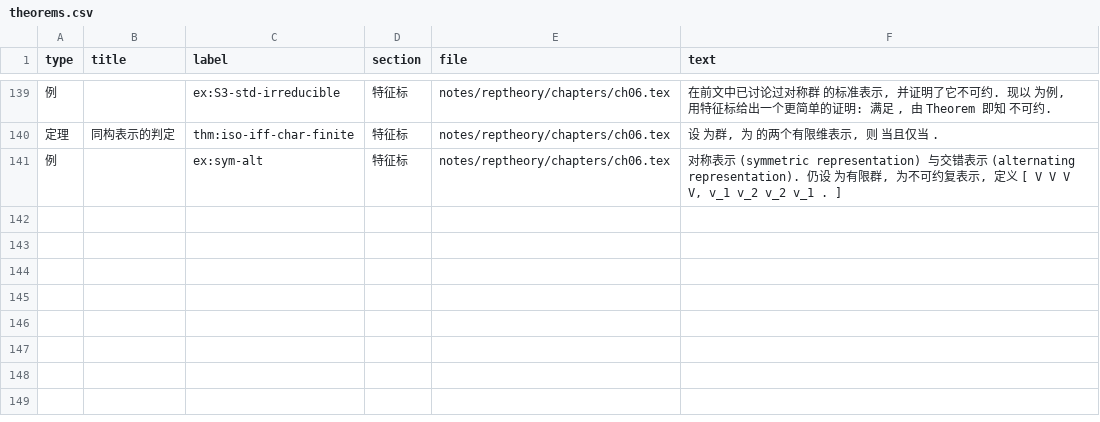
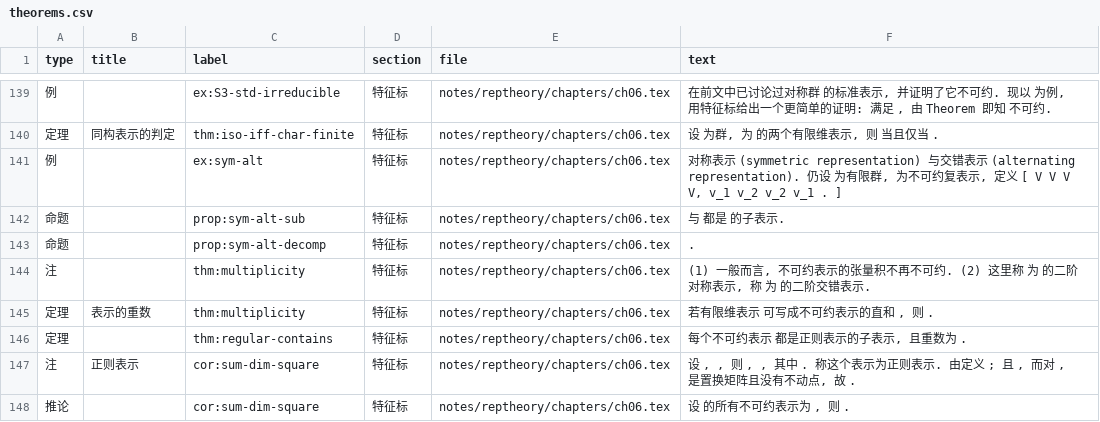
Before and after one commit to CosmicBlue01/Math-Notes, a CSV file: index/theorems.csv, drawn as a sheet; only a part is shown, gaps mark what is left out.

Commit message:
ch06: 特征标 11-12 页 (对称/交错平方分解, 重数, 正则表示, sum dim^2 = |G|)

```diff
--- a/index/theorems.csv
+++ b/index/theorems.csv
@@ -141 +141,8 @@
 例,,ex:sym-alt,特征标,notes/reptheory/chapters/ch06.tex,"对称表示 (symmetric representation) 与交错表示 (alternating representation). 仍设 为有限群, 为不可约复表示, 定义 [ V V V V, v_1 v_2 v_2 v_1 . ] "
+命题,,prop:sym-alt-sub,特征标,notes/reptheory/chapters/ch06.tex,与 都是 的子表示.
+命题,,prop:sym-alt-decomp,特征标,notes/reptheory/chapters/ch06.tex,.
+注,,thm:multiplicity,特征标,notes/reptheory/chapters/ch06.tex,"(1) 一般而言, 不可约表示的张量积不再不可约. (2) 这里称 为 的二阶对称表示, 称 为 的二阶交错表示."
+定理,表示的重数,thm:multiplicity,特征标,notes/reptheory/chapters/ch06.tex,"若有限维表示 可写成不可约表示的直和 , 则 ."
+定理,,thm:regular-contains,特征标,notes/reptheory/chapters/ch06.tex,"每个不可约表示 都是正则表示的子表示, 且重数为 ."
+注,正则表示,cor:sum-dim-square,特征标,notes/reptheory/chapters/ch06.tex,"设 , , 则 , , 其中 . 称这个表示为正则表示. 由定义 ; 且 , 而对 , 是置换矩阵且没有不动点, 故 ."
+推论,,cor:sum-dim-square,特征标,notes/reptheory/chapters/ch06.tex,"设 的所有不可约表示为 , 则 ."
```
Also changed, not shown: 4 other files.
